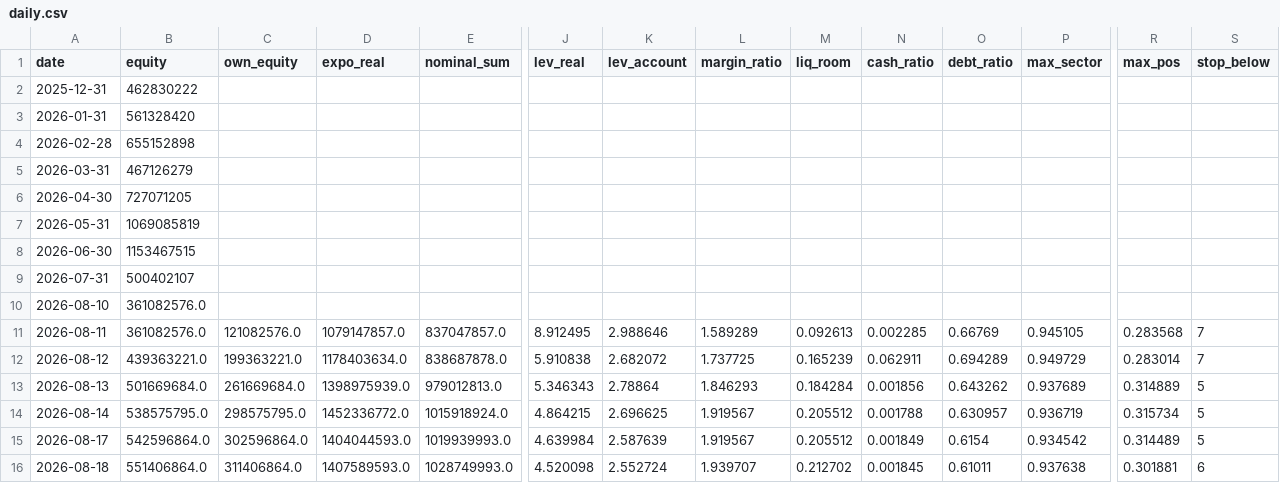
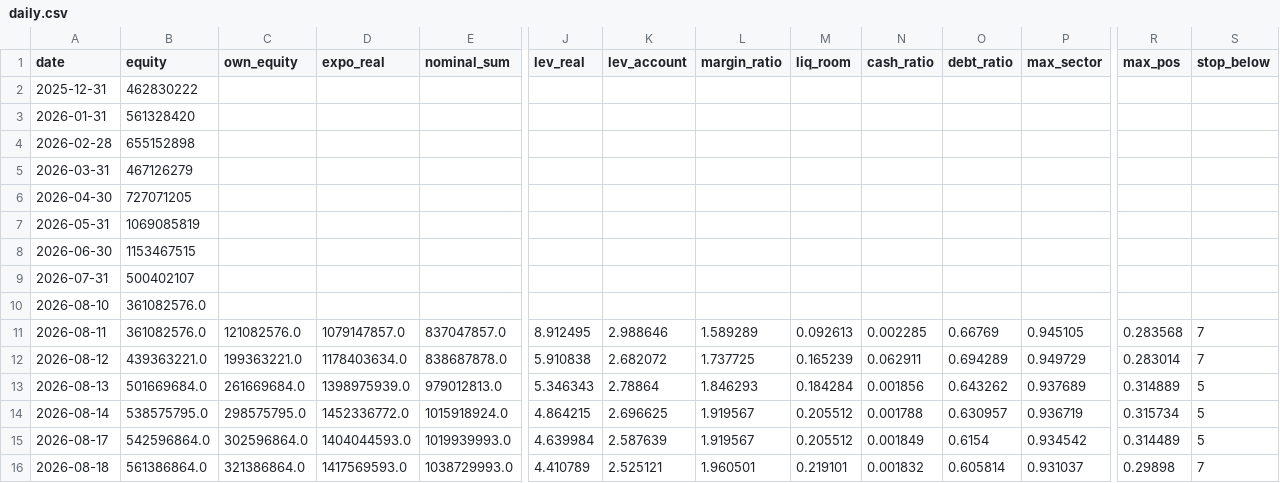
Before and after one commit to andynet2014-sudo/Github-Repository-1, a CSV file: mtm-dashboard/data/daily.csv, drawn as a sheet; only a part is shown, gaps mark what is left out; the diff covers the shown part only; the diff names each change by its address in the sheet, - before the commit and + after, or states it on an @@ line.

```diff
--- a/mtm-dashboard/data/daily.csv
+++ b/mtm-dashboard/data/daily.csv
-B16 (equity): 551406864.0
+B16 (equity): 561386864.0
-C16 (own_equity): 311406864.0
+C16 (own_equity): 321386864.0
-D16 (expo_real): 1407589593.0
+D16 (expo_real): 1417569593.0
-E16 (nominal_sum): 1028749993.0
+E16 (nominal_sum): 1038729993.0
-J16 (lev_real): 4.520098
+J16 (lev_real): 4.410789
-K16 (lev_account): 2.552724
+K16 (lev_account): 2.525121
-L16 (margin_ratio): 1.939707
+L16 (margin_ratio): 1.960501
-M16 (liq_room): 0.212702
+M16 (liq_room): 0.219101
-N16 (cash_ratio): 0.001845
+N16 (cash_ratio): 0.001832
-O16 (debt_ratio): 0.61011
+O16 (debt_ratio): 0.605814
-P16 (max_sector): 0.937638
+P16 (max_sector): 0.931037
-R16 (max_pos): 0.301881
+R16 (max_pos): 0.29898
-S16 (stop_below): 6
+S16 (stop_below): 7
```
Also changed, not shown: 7 edited cells elsewhere in this file, mtm-dashboard/data/positions.csv, mtm-dashboard/data/positions_history.csv, 1 other file.
